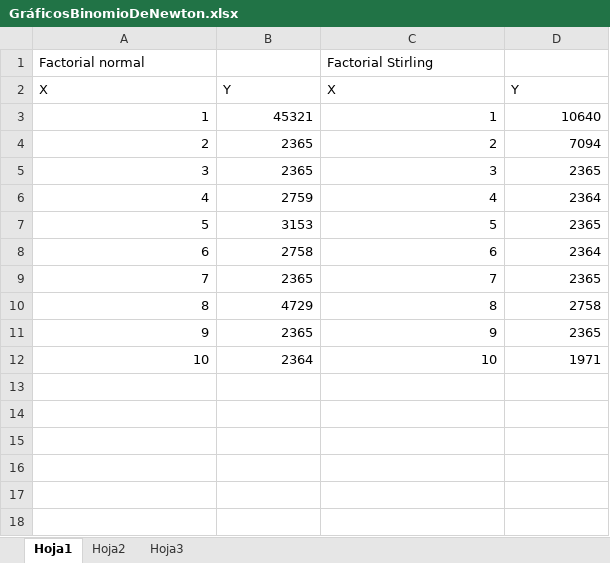
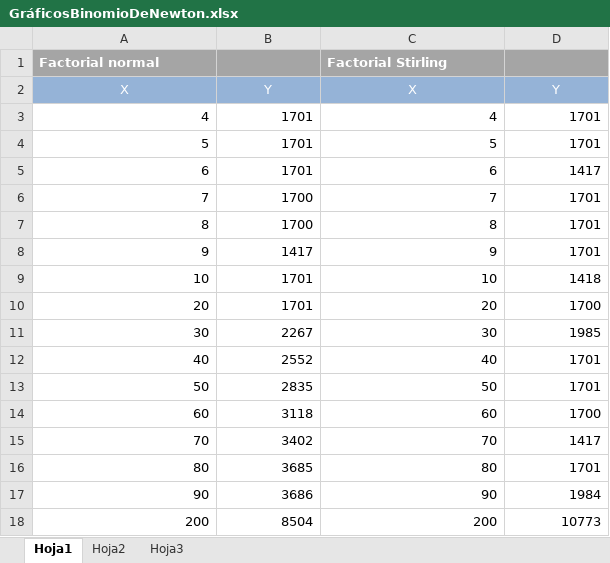
Before and after one commit to OriaJoaquin/PrograAvanzadaClaseTp, an Excel workbook: TP2/GráficosBinomioDeNewton.xlsx, sheet Hoja1, drawn as a sheet; values as stored, in another font and other column widths than the file's, no borders; charts and pictures not drawn; removed rows and columns are numbered as before the commit, all else as after; the diff names each change by its address in the sheet, - before the commit and + after, or states it on an @@ line.

```diff
--- a/TP2/GráficosBinomioDeNewton.xlsx (sheet Hoja1)
+++ b/TP2/GráficosBinomioDeNewton.xlsx (sheet Hoja1)
-A1 text colour: black
+A1 text colour: #FFFFFF
-A1:D1 fill: none
+A1:D1 fill: #A5A5A5
-A1 bold: off
+A1 bold: on
@@ C1 text colour: black → #FFFFFF, bold: off → on @@
@@ A2:D2 fill: none → #95B3D7, text colour: black → #FFFFFF, alignment: left → center @@
-row 3: 1 | 45321 | 1 | 10640
-row 4: 2 | 2365 | 2 | 7094
-row 5: 3 | 2365 | 3 | 2365
-B3: 2759
+B3: 1701
-D3: 2364
+D3: 1701
-B4: 3153
+B4: 1701
-D4: 2365
+D4: 1701
-B5: 2758
+B5: 1701
-D5: 2364
+D5: 1417
-B6: 2365
+B6: 1700
-D6: 2365
+D6: 1701
-B7: 4729
+B7: 1700
-D7: 2758
+D7: 1701
-B8: 2365
+B8: 1417
-D8: 2365
+D8: 1701
-B9: 2364
+B9: 1701
-D9: 1971
+D9: 1418
+row 10: 20 | 1701 | 20 | 1700
+row 11: 30 | 2267 | 30 | 1985
+row 12: 40 | 2552 | 40 | 1701
+row 13: 50 | 2835 | 50 | 1701
+row 14: 60 | 3118 | 60 | 1700
+row 15: 70 | 3402 | 70 | 1417
+row 16: 80 | 3685 | 80 | 1701
+row 17: 90 | 3686 | 90 | 1984
+row 18: 200 | 8504 | 200 | 10773
```
Also changed, not shown: charts or pictures, TP2/GráficosPolinomios.xlsx, 4 other files.
